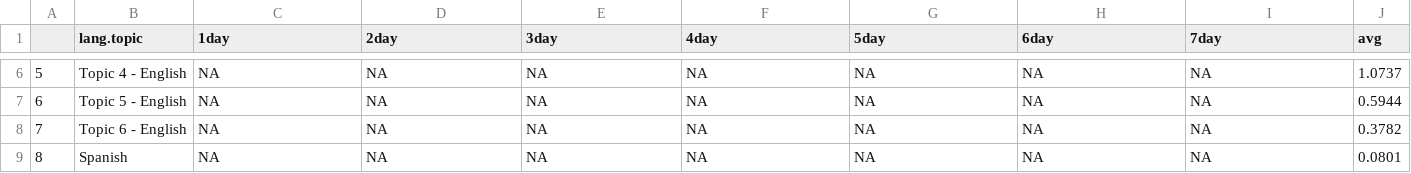
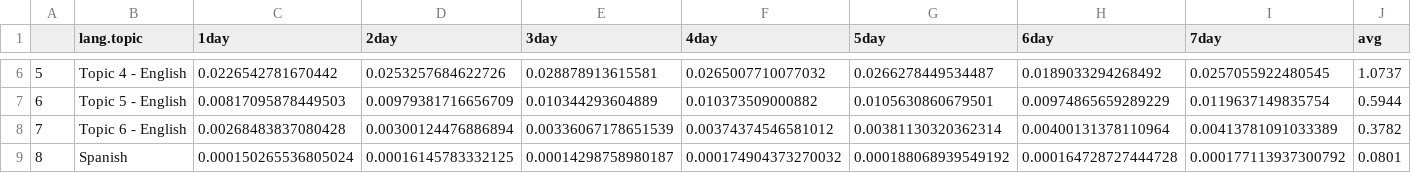
Before and after one commit to worthingtont12/cultural-mapper, a CSV file: AWSTimeSeries/Outputs/LA_CV_MSE.csv, drawn as a sheet; only a part is shown, gaps mark what is left out; the diff covers the shown part only.

```diff
--- a/AWSTimeSeries/Outputs/LA_CV_MSE.csv
+++ b/AWSTimeSeries/Outputs/LA_CV_MSE.csv
@@ -6,4 +6,4 @@
-"5","Topic 4 - English",NA,NA,NA,NA,NA,NA,NA,1.0737
-"6","Topic 5 - English",NA,NA,NA,NA,NA,NA,NA,0.5944
-"7","Topic 6 - English",NA,NA,NA,NA,NA,NA,NA,0.3782
-"8","Spanish",NA,NA,NA,NA,NA,NA,NA,0.0801
+"5","Topic 4 - English",0.0226542781670442,0.0253257684622726,0.028878913615581,0.0265007710077032,0.0266278449534487,0.0189033294268492,0.0257055922480545,1.0737
+"6","Topic 5 - English",0.00817095878449503,0.00979381716656709,0.010344293604889,0.010373509000882,0.0105630860679501,0.00974865659289229,0.0119637149835754,0.5944
+"7","Topic 6 - English",0.00268483837080428,0.00300124476886894,0.00336067178651539,0.00374374546581012,0.00381130320362314,0.00400131378110964,0.00413781091033389,0.3782
+"8","Spanish",0.000150265536805024,0.00016145783332125,0.00014298758980187,0.000174904373270032,0.000188068939549192,0.000164728727444728,0.000177113937300792,0.0801
```
Also changed, not shown: 112 edited cells elsewhere in this file, AWSTimeSeries/Outputs/Chicago_CV_MSE.csv, AWSTimeSeries/Outputs/Istanbul_CV_MSE.csv, 5 other files.
